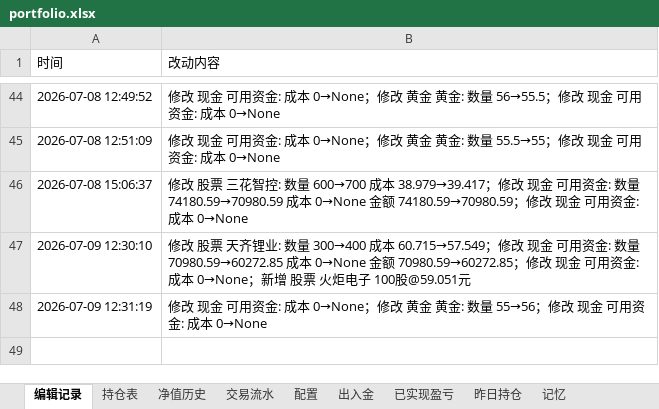
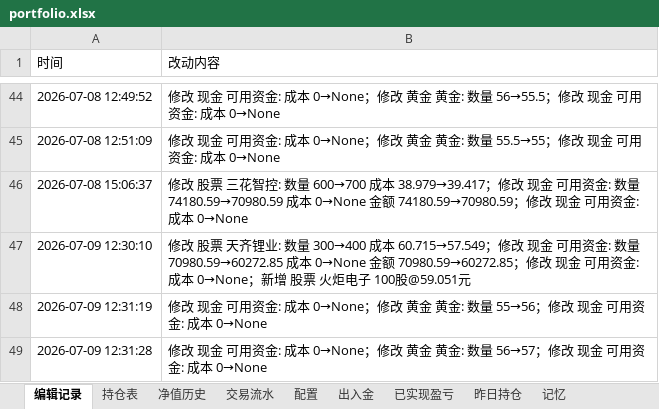
Before and after one commit to wanchangjia-png/investment-agent, an Excel workbook: portfolio.xlsx, sheet 编辑记录, drawn as a sheet; only a part is shown, gaps mark what is left out; values as stored, in another font and other column widths than the file's, no borders; the diff names each change by its address in the sheet, - before the commit and + after, or states it on an @@ line.

```diff
--- a/portfolio.xlsx (sheet 编辑记录)
+++ b/portfolio.xlsx (sheet 编辑记录)
+row 49: 2026-07-09 12:31:28 | 修改 现金 可用资金: 成本 0→None；修改 黄金 黄金: 数量 56→57；修改 现金 可用资金: 成本 0→None
```
Also changed, not shown: sheet 持仓表.
